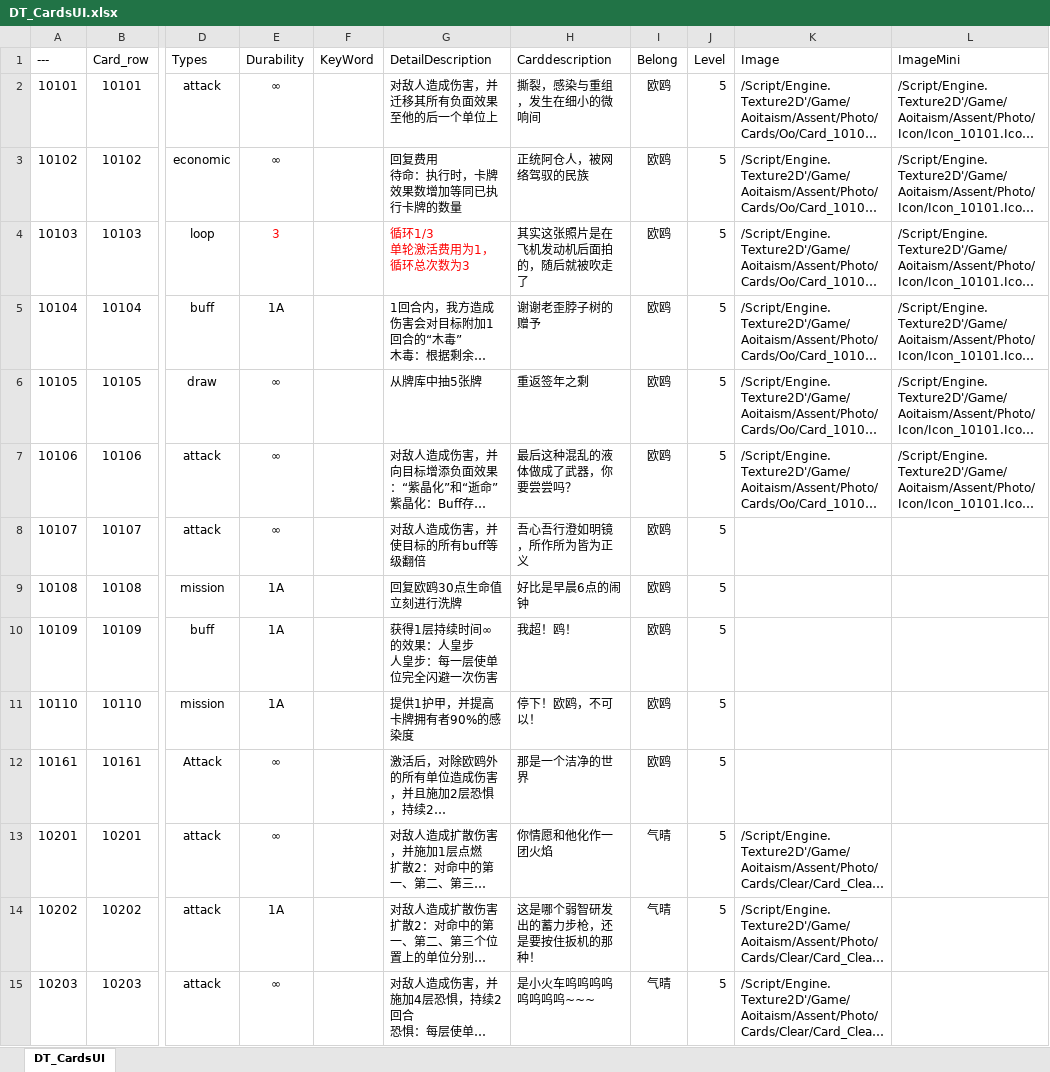
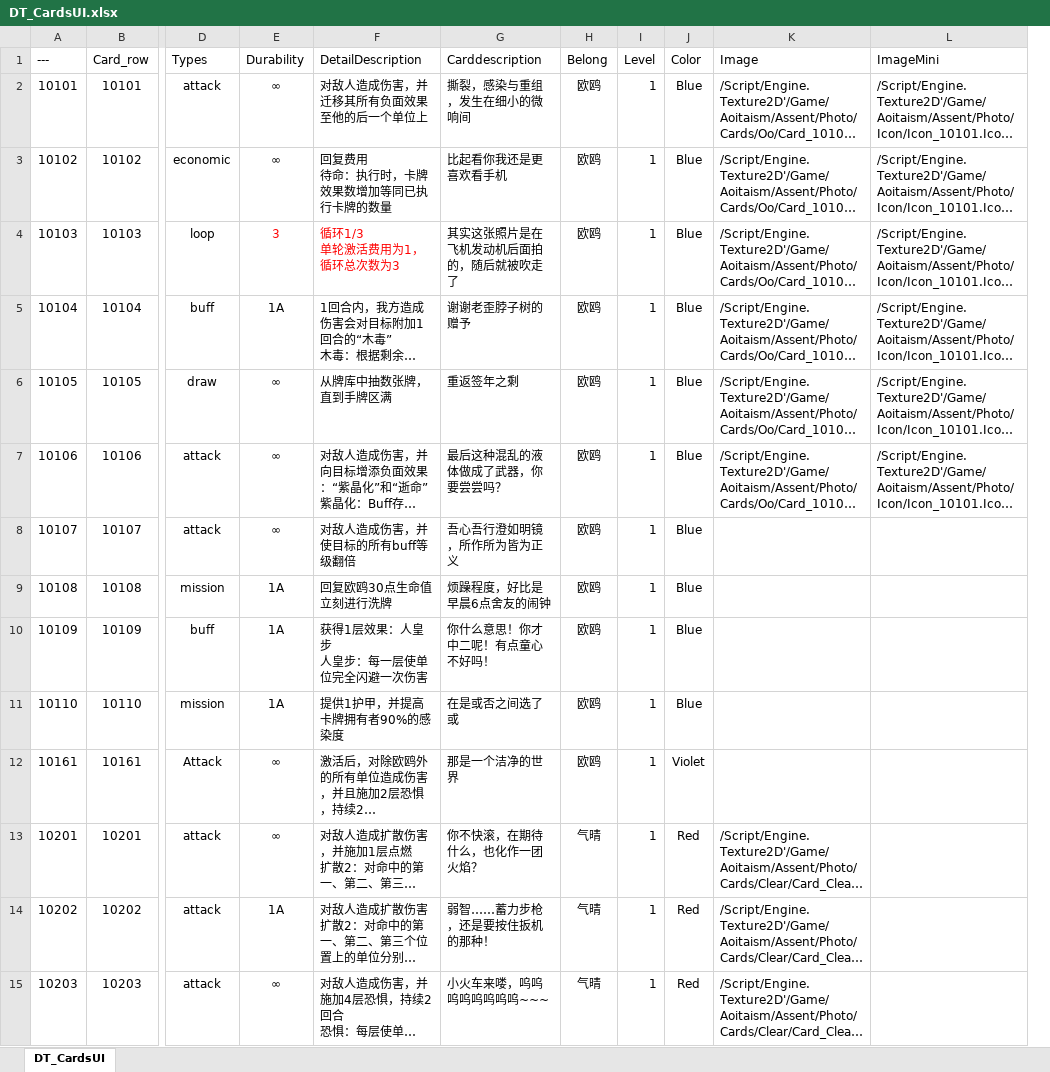
Before and after one commit to cdlhx/0504demo, an Excel workbook: DataTableXl/DT_CardsUI.xlsx, sheet DT_CardsUI, drawn as a sheet; only a part is shown, gaps mark what is left out; long unchanged cells end in …; values as stored, in another font and other column widths than the file's, no borders; removed rows and columns are numbered as before the commit, all else as after; ↵ is a line break in a cell; the diff covers the shown part only; the diff names each change by its address in the sheet, - before the commit and + after, or states it on an @@ line.

```diff
--- a/DataTableXl/DT_CardsUI.xlsx (sheet DT_CardsUI)
+++ b/DataTableXl/DT_CardsUI.xlsx (sheet DT_CardsUI)
-column F (KeyWord), empty
+column J (Color), rows 2-15: Blue | Blue | Blue | Blue | Blue | Blue | Blue | Blue | Blue | Blue | Violet | Red | Red | Red
-I2:I15 (Level): 5
+I2:I15 (Level): 1
-G3 (Carddescription): 正统阿仓人，被网络驾驭的民族
+G3 (Carddescription): 比起看你我还是更喜欢看手机
-F6 (DetailDescription): 从牌库中抽5张牌
+F6 (DetailDescription): 从牌库中抽数张牌，直到手牌区满
-G9 (Carddescription): 好比是早晨6点的闹钟
+G9 (Carddescription): 烦躁程度，好比是早晨6点舍友的闹钟
-F10 (DetailDescription): 获得1层持续时间∞的效果：人皇步 ↵ 人皇步：每一层使单位完全闪避一次伤害
+F10 (DetailDescription): 获得1层效果：人皇步 ↵ 人皇步：每一层使单位完全闪避一次伤害
-G10 (Carddescription): 我超！鸥！
+G10 (Carddescription): 你什么意思！你才中二呢！有点童心不好吗！
-G11 (Carddescription): 停下！欧鸥，不可以！
+G11 (Carddescription): 在是或否之间选了或
-G13 (Carddescription): 你情愿和他化作一团火焰
+G13 (Carddescription): 你不快滚，在期待什么，也化作一团火焰？
-G14 (Carddescription): 这是哪个弱智研发出的蓄力步枪，还是要按住扳机的那种！
+G14 (Carddescription): 弱智……蓄力步枪，还是要按住扳机的那种！
-G15 (Carddescription): 是小火车呜呜呜呜呜呜呜呜~~~
+G15 (Carddescription): 小火车来喽，呜呜呜呜呜呜呜呜~~~
```
Also changed, not shown: 4 added rows and 193 edited cells elsewhere in this sheet, 19 other files.
